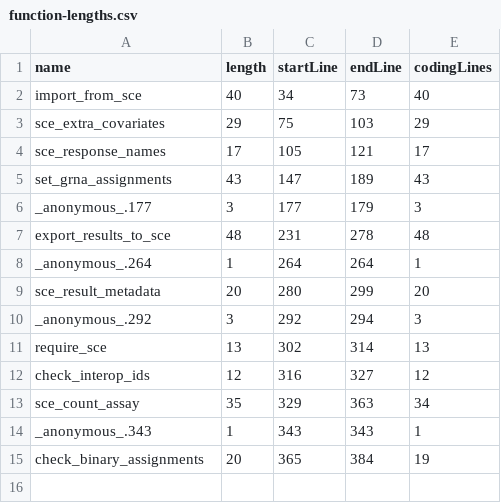
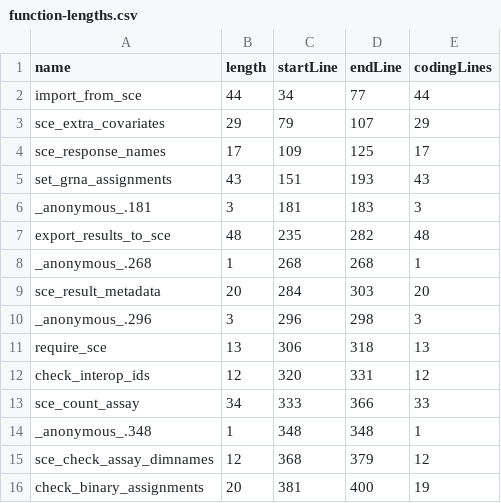
Before and after one commit to Katsevich-Lab/sceptre, a CSV file: tools/interoperability/function-lengths.csv, drawn as a sheet.

Commit message:
Reject SCE physical assay names hidden by container overlays

```diff
--- a/tools/interoperability/function-lengths.csv
+++ b/tools/interoperability/function-lengths.csv
@@ -1,15 +1,16 @@
 "name","length","startLine","endLine","codingLines"
-"import_from_sce",40,34,73,40
-"sce_extra_covariates",29,75,103,29
-"sce_response_names",17,105,121,17
-"set_grna_assignments",43,147,189,43
-"_anonymous_.177",3,177,179,3
-"export_results_to_sce",48,231,278,48
-"_anonymous_.264",1,264,264,1
-"sce_result_metadata",20,280,299,20
-"_anonymous_.292",3,292,294,3
-"require_sce",13,302,314,13
-"check_interop_ids",12,316,327,12
-"sce_count_assay",35,329,363,34
-"_anonymous_.343",1,343,343,1
-"check_binary_assignments",20,365,384,19
+"import_from_sce",44,34,77,44
+"sce_extra_covariates",29,79,107,29
+"sce_response_names",17,109,125,17
+"set_grna_assignments",43,151,193,43
+"_anonymous_.181",3,181,183,3
+"export_results_to_sce",48,235,282,48
+"_anonymous_.268",1,268,268,1
+"sce_result_metadata",20,284,303,20
+"_anonymous_.296",3,296,298,3
+"require_sce",13,306,318,13
+"check_interop_ids",12,320,331,12
+"sce_count_assay",34,333,366,33
+"_anonymous_.348",1,348,348,1
+"sce_check_assay_dimnames",12,368,379,12
+"check_binary_assignments",20,381,400,19
```
Also changed, not shown: 3 other files.
